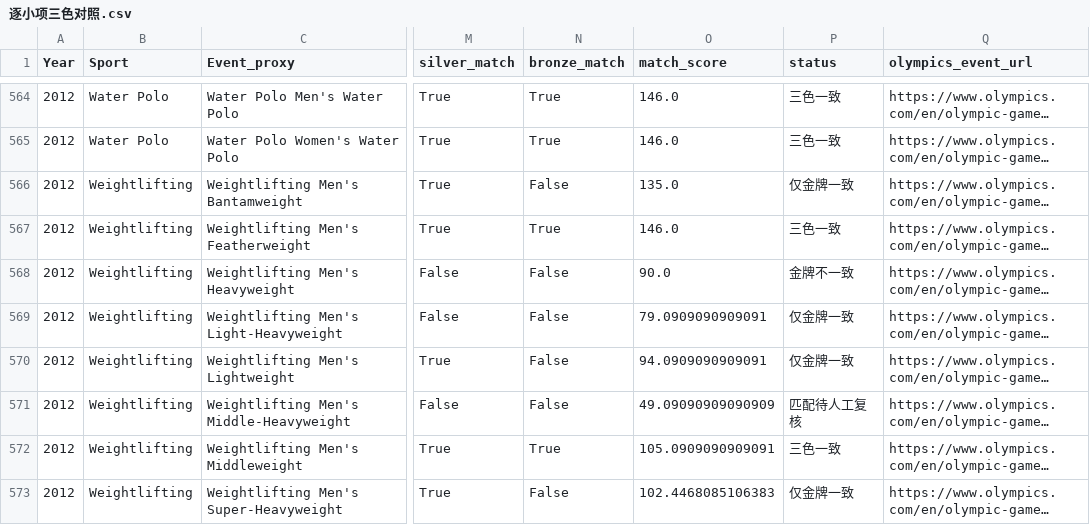
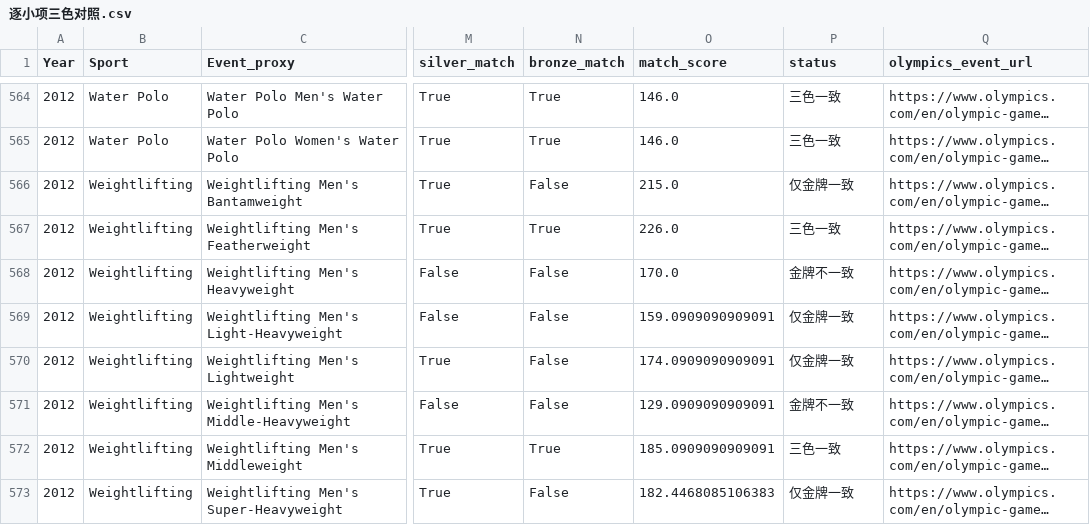
Before and after one commit to Shen-huang-123/ysu-DataVisualization-project, a CSV file: 交付文件/任务三_专题深挖/S2_口径的魔力/08_逐项外部核验/逐小项三色对照.csv, drawn as a sheet; only a part is shown, gaps mark what is left out; long unchanged cells end in …; the diff covers the shown part only; the diff names each change by its address in the sheet, - before the commit and + after, or states it on an @@ line.

```diff
--- a/交付文件/任务三_专题深挖/S2_口径的魔力/08_逐项外部核验/逐小项三色对照.csv
+++ b/交付文件/任务三_专题深挖/S2_口径的魔力/08_逐项外部核验/逐小项三色对照.csv
-O566 (match_score): 135.0
+O566 (match_score): 215.0
-O567 (match_score): 146.0
+O567 (match_score): 226.0
-O568 (match_score): 90.0
+O568 (match_score): 170.0
-O569 (match_score): 79.0909090909091
+O569 (match_score): 159.0909090909091
-O570 (match_score): 94.0909090909091
+O570 (match_score): 174.0909090909091
-O571 (match_score): 49.09090909090909
+O571 (match_score): 129.0909090909091
-P571 (status): 匹配待人工复核
+P571 (status): 金牌不一致
-O572 (match_score): 105.0909090909091
+O572 (match_score): 185.0909090909091
-O573 (match_score): 102.4468085106383
+O573 (match_score): 182.4468085106383
```
Also changed, not shown: 48 edited cells elsewhere in this file, 交付文件/任务三_专题深挖/S2_口径的魔力/08_逐项外部核验/Olympedia独立交叉核验/历史555项独立交叉对照.csv, 交付文件/任务三_专题深挖/S2_口径的魔力/08_逐项外部核验/关键结论闭环_20261120/35项风险重排与影响.csv, 44 other files.
